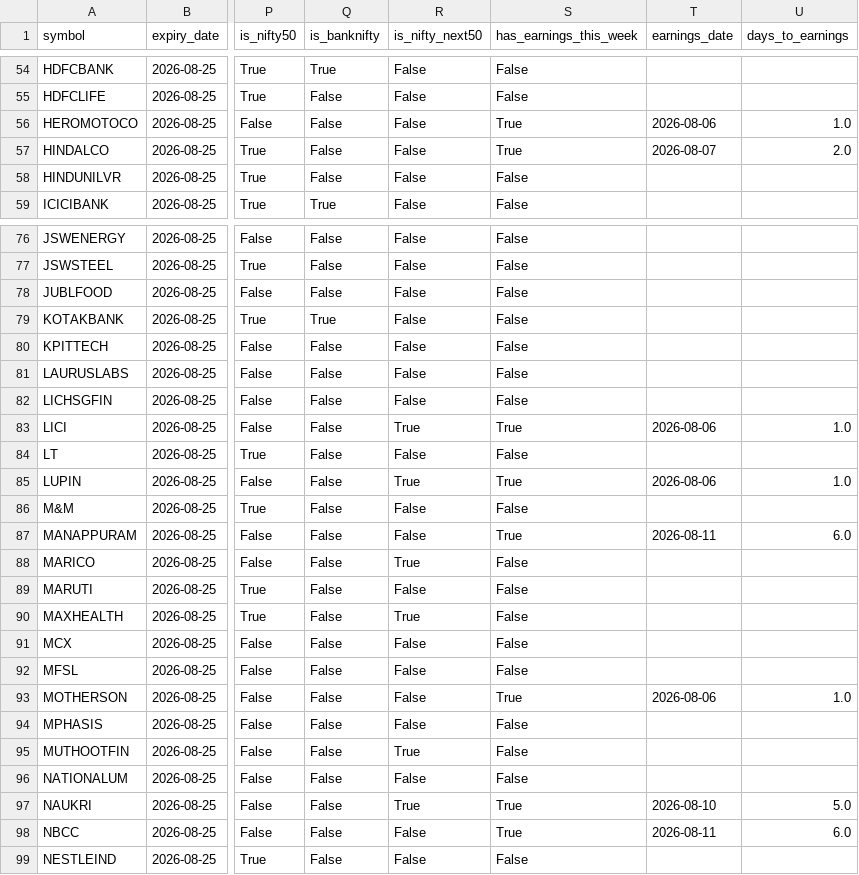
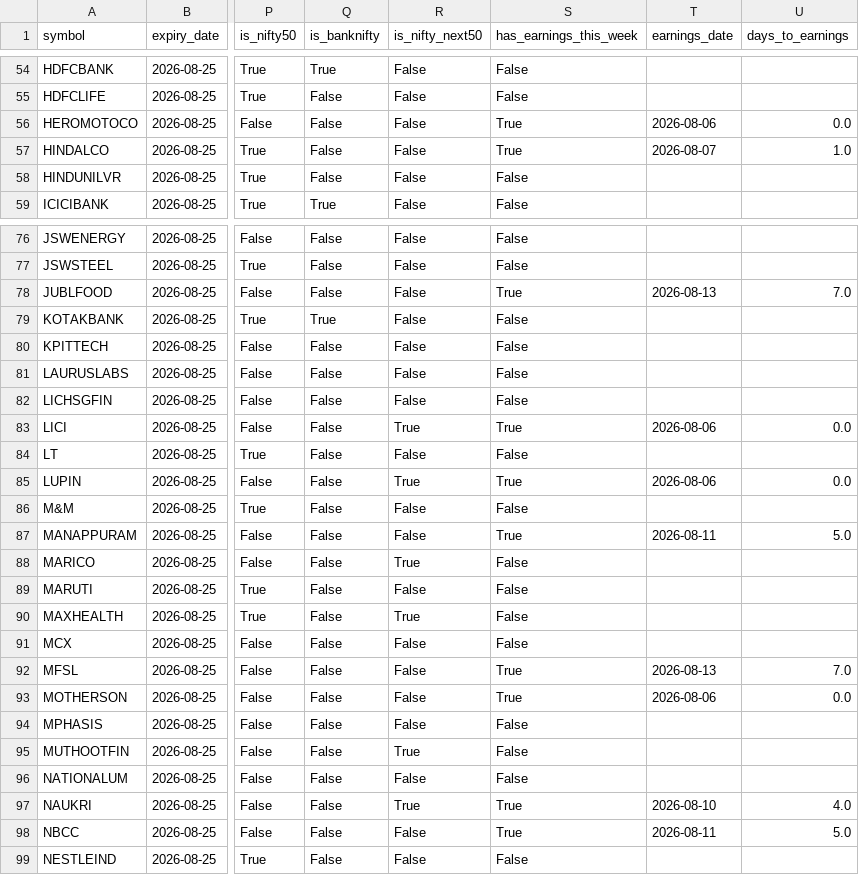
Before and after one commit to atharvagrawal28/fo_platform, a CSV file: data/oi_snapshot.csv, drawn as a sheet; only a part is shown, gaps mark what is left out; the diff covers the shown part only; the diff names each change by its address in the sheet, - before the commit and + after, or states it on an @@ line.

```diff
--- a/data/oi_snapshot.csv
+++ b/data/oi_snapshot.csv
-U56 (days_to_earnings): 1.0
+U56 (days_to_earnings): 0.0
-U57 (days_to_earnings): 2.0
+U57 (days_to_earnings): 1.0
-S78 (has_earnings_this_week): False
+S78 (has_earnings_this_week): True
-T78 (earnings_date): (empty)
+T78 (earnings_date): 2026-08-13
-U78 (days_to_earnings): (empty)
+U78 (days_to_earnings): 7.0
-U83 (days_to_earnings): 1.0
+U83 (days_to_earnings): 0.0
-U85 (days_to_earnings): 1.0
+U85 (days_to_earnings): 0.0
-U87 (days_to_earnings): 6.0
+U87 (days_to_earnings): 5.0
-S92 (has_earnings_this_week): False
+S92 (has_earnings_this_week): True
-T92 (earnings_date): (empty)
+T92 (earnings_date): 2026-08-13
-U92 (days_to_earnings): (empty)
+U92 (days_to_earnings): 7.0
-U93 (days_to_earnings): 1.0
+U93 (days_to_earnings): 0.0
-U97 (days_to_earnings): 5.0
+U97 (days_to_earnings): 4.0
-U98 (days_to_earnings): 6.0
+U98 (days_to_earnings): 5.0
```
Also changed, not shown: 35 edited cells elsewhere in this file, 3 other files.
